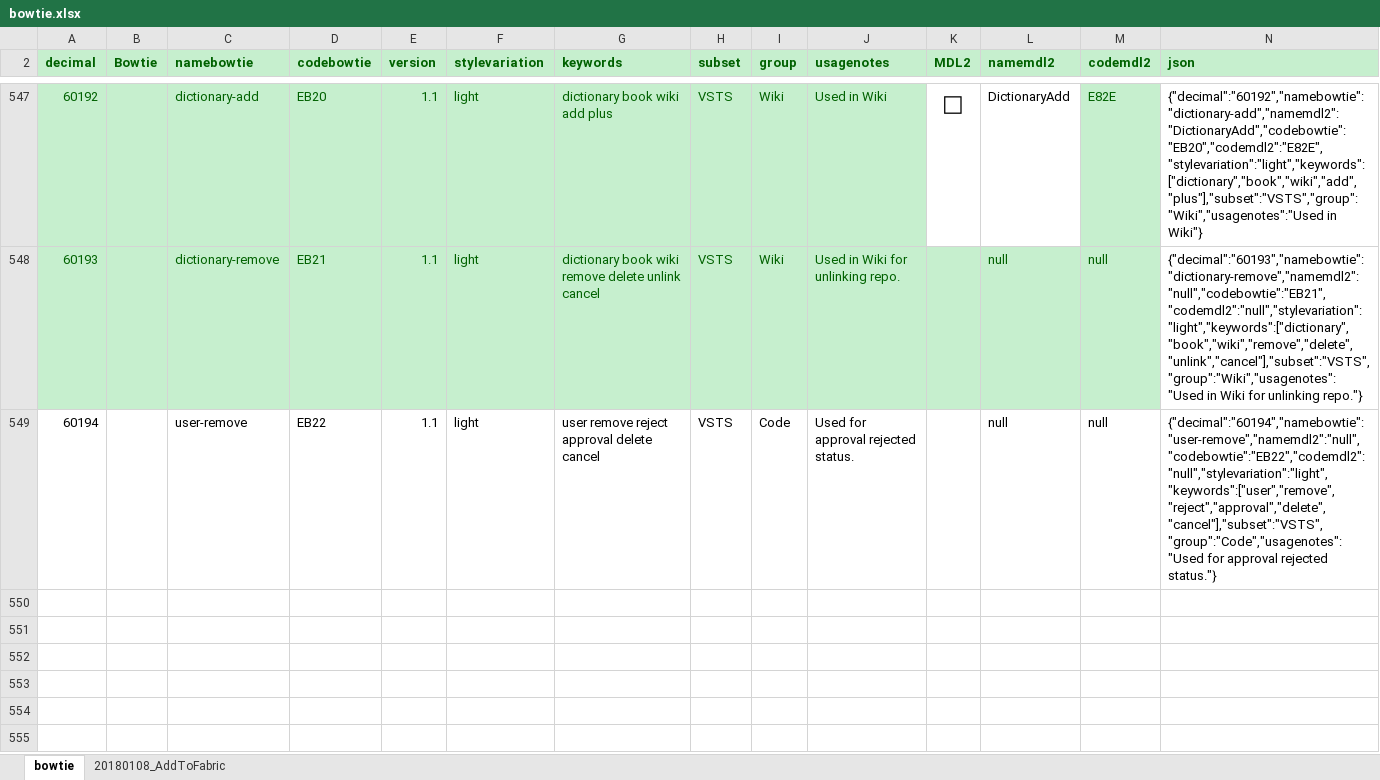
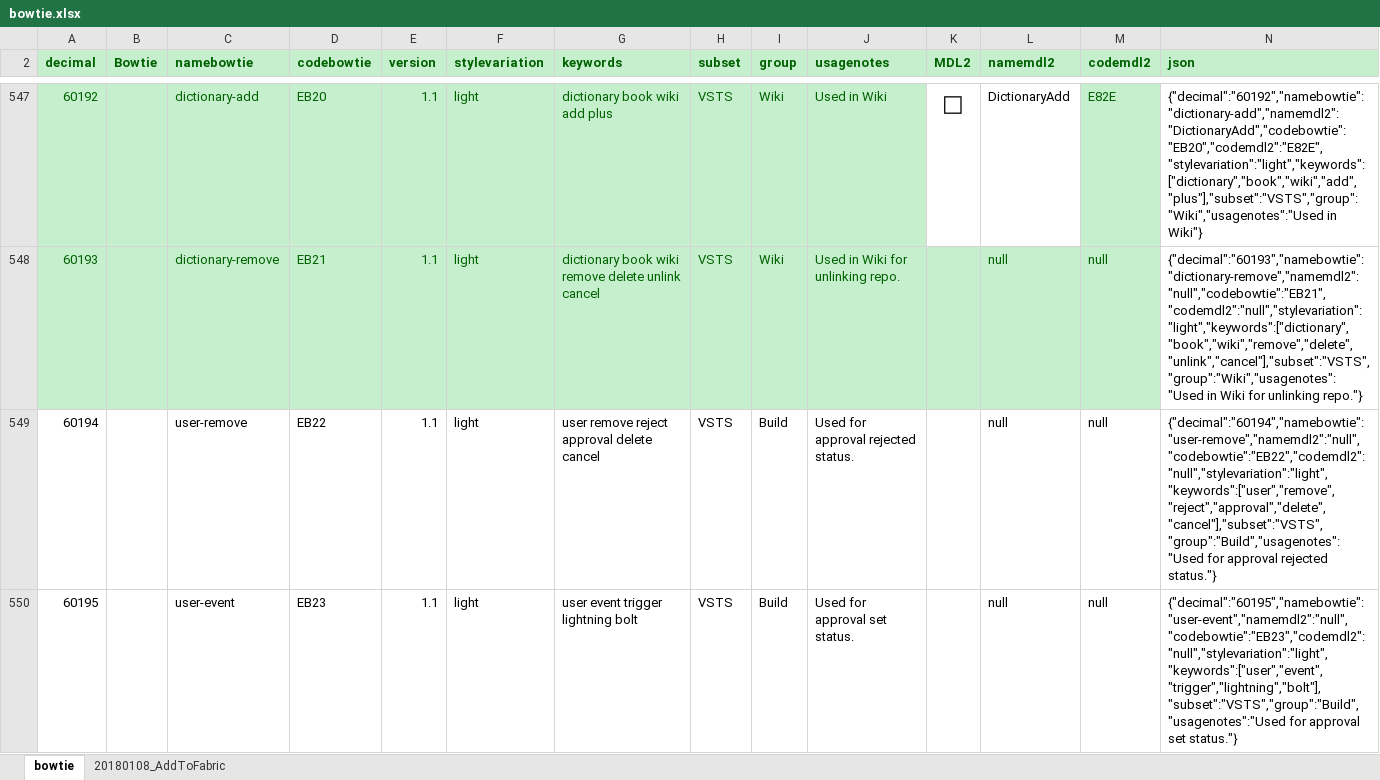
Before and after one commit to chryw/vsfi, an Excel workbook: source/bowtie.xlsx, sheet bowtie, drawn as a sheet; only a part is shown, gaps mark what is left out; values as stored, in another font and other column widths than the file's, no borders; the diff names each change by its address in the sheet, - before the commit and + after, or states it on an @@ line.

Commit message:
Added user-event icon for approver set status

```diff
--- a/source/bowtie.xlsx (sheet bowtie)
+++ b/source/bowtie.xlsx (sheet bowtie)
-I549 (group): Code
+I549 (group): Build
-N549 (json): {"decimal":"60194","namebowtie":"user-remove","namemdl2":"null","codebowtie":"EB22","codemdl2":"null","stylevariation":"light","keywords":["user","remove","reject","approval","delete","cancel"],"subset":"VSTS","group":"Code","usagenotes":"Used for approval…
+N549 (json): {"decimal":"60194","namebowtie":"user-remove","namemdl2":"null","codebowtie":"EB22","codemdl2":"null","stylevariation":"light","keywords":["user","remove","reject","approval","delete","cancel"],"subset":"VSTS","group":"Build","usagenotes":"Used for approval…
+row 550: 60195 |  | user-event | EB23 | 1.1 | light | user event trigger lightning bolt | VSTS | Build | Used for approval set status. |  | null | null | {"decimal":"60195","namebowtie":"user-event","namemdl2":"null","codebowtie":"EB23","codemdl2":"null","stylevariation":"light","keywords":["user","event","trigger","lightning","bolt"],"subset":"VSTS","group":"Build","usagenotes":"Used for approval set status."}
```
Also changed, not shown: 3 other files.
